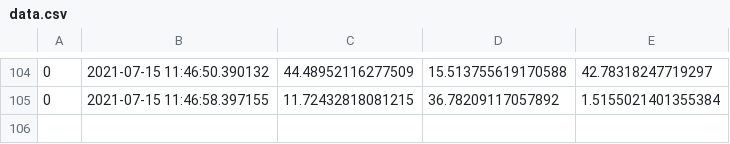
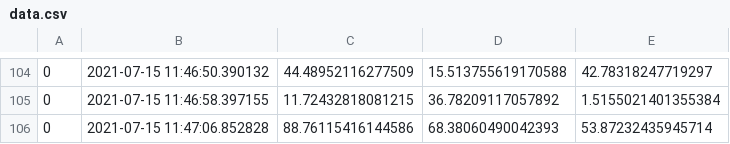
Before and after one commit to dnaneet/ComputationalMechanicsPlayGround, a CSV file: SHM/data.csv, drawn as a sheet; only a part is shown, gaps mark what is left out; the diff names each change by its address in the sheet, - before the commit and + after, or states it on an @@ line.

Commit message:
updating data

```diff
--- a/SHM/data.csv
+++ b/SHM/data.csv
+row 106: 0 | 2021-07-15 11:47:06.852828 | 88.76115416144586 | 68.38060490042393 | 53.87232435945714
```
